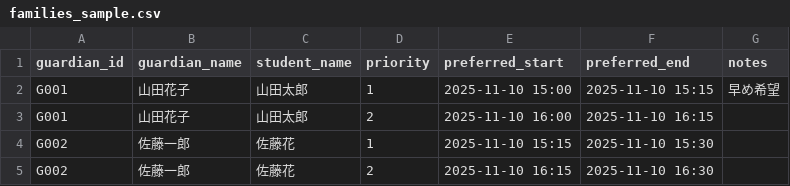
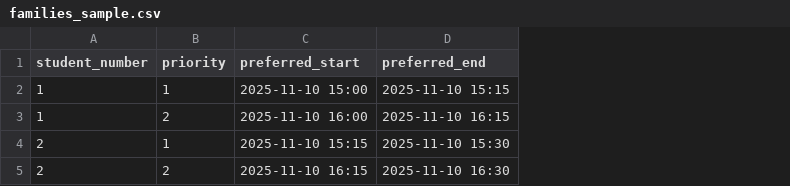
Before and after one commit to miko3510i/mendanjun, a CSV file: templates/families_sample.csv, drawn as a sheet; removed rows and columns are numbered as before the commit, all else as after; the diff names each change by its address in the sheet, - before the commit and + after, or states it on an @@ line.

```diff
--- a/templates/families_sample.csv
+++ b/templates/families_sample.csv
-column A (guardian_id), rows 2-5: G001 | G001 | G002 | G002
-column B (guardian_name), rows 2-5: 山田花子 | 山田花子 | 佐藤一郎 | 佐藤一郎
-column C (student_name), rows 2-5: 山田太郎 | 山田太郎 | 佐藤花 | 佐藤花
+column A (student_number), rows 2-5: 1 | 1 | 2 | 2
-column G (notes), row 2: 早め希望
```
Also changed, not shown: 11 other files.
